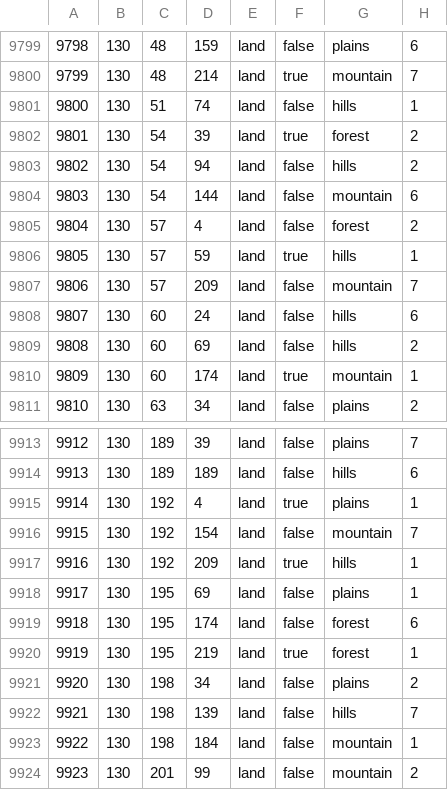
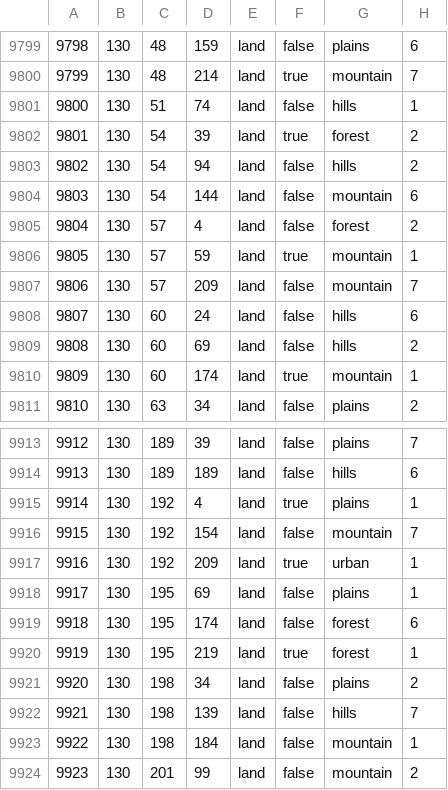
Before and after one commit to Sayaka-chan/kfuwu, a CSV file: map/definition.csv, drawn as a sheet; only a part is shown, gaps mark what is left out.

```diff
--- a/map/definition.csv
+++ b/map/definition.csv
@@ -9805,3 +9805,3 @@
 9804;130;57;4;land;false;forest;2
-9805;130;57;59;land;true;hills;1
+9805;130;57;59;land;true;mountain;1
 9806;130;57;209;land;false;mountain;7
@@ -9916,3 +9916,3 @@
 9915;130;192;154;land;false;mountain;7
-9916;130;192;209;land;true;hills;1
+9916;130;192;209;land;true;urban;1
 9917;130;195;69;land;false;plains;1
```
Also changed, not shown: 10 other files.
